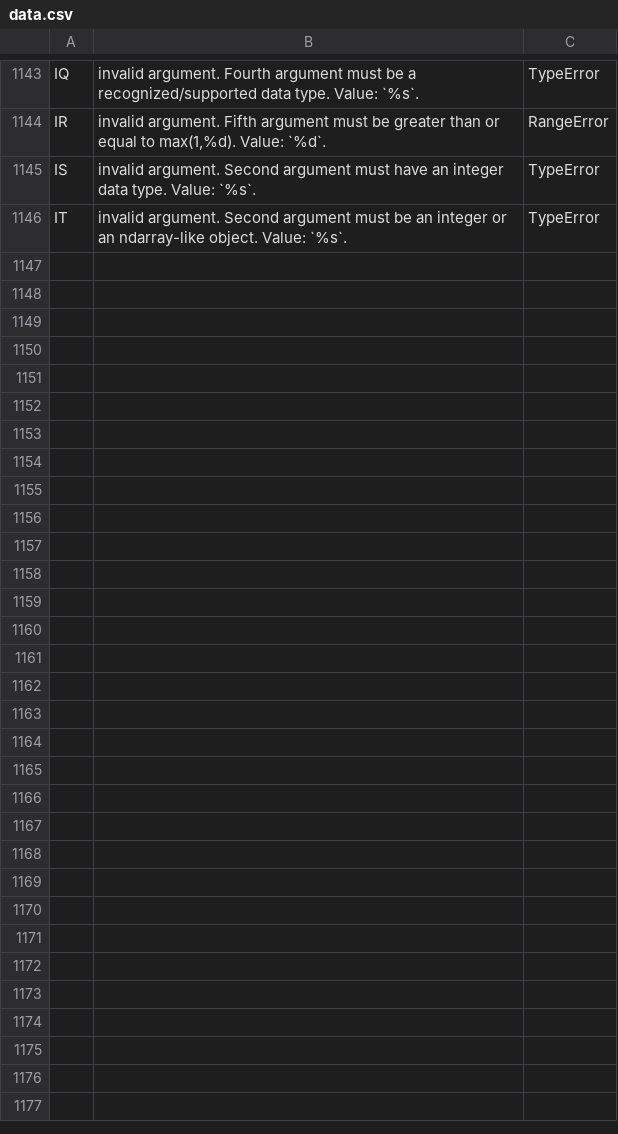
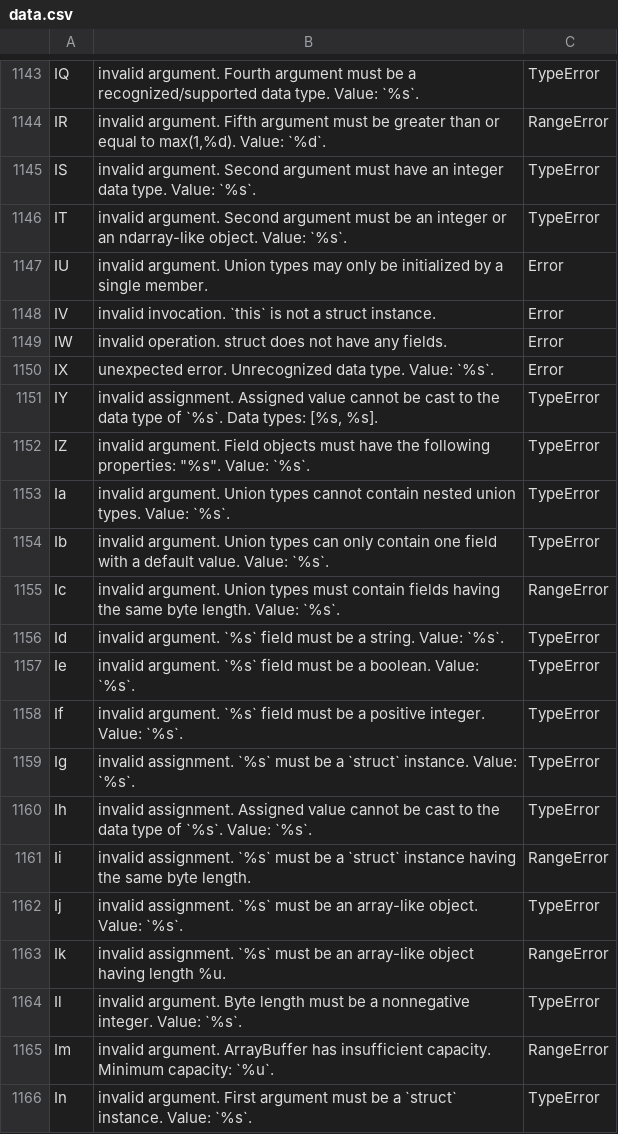
Before and after one commit to stdlib-js/error, a CSV file: tools/database/data/data.csv, drawn as a sheet; only a part is shown, gaps mark what is left out; the diff covers the shown part only; the diff names each change by its address in the sheet, - before the commit and + after, or states it on an @@ line.

```diff
--- a/tools/database/data/data.csv
+++ b/tools/database/data/data.csv
+row 1147: IU | invalid argument. Union types may only be initialized by a single member. | Error
+row 1148: IV | invalid invocation. `this` is not a struct instance. | Error
+row 1149: IW | invalid operation. struct does not have any fields. | Error
+row 1150: IX | unexpected error. Unrecognized data type. Value: `%s`. | Error
+row 1151: IY | invalid assignment. Assigned value cannot be cast to the data type of `%s`. Data types: [%s, %s]. | TypeError
+row 1152: IZ | invalid argument. Field objects must have the following properties: "%s". Value: `%s`. | TypeError
+row 1153: Ia | invalid argument. Union types cannot contain nested union types. Value: `%s`. | TypeError
+row 1154: Ib | invalid argument. Union types can only contain one field with a default value. Value: `%s`. | TypeError
+row 1155: Ic | invalid argument. Union types must contain fields having the same byte length. Value: `%s`. | RangeError
+row 1156: Id | invalid argument. `%s` field must be a string. Value: `%s`. | TypeError
+row 1157: Ie | invalid argument. `%s` field must be a boolean. Value: `%s`. | TypeError
+row 1158: If | invalid argument. `%s` field must be a positive integer. Value: `%s`. | TypeError
+row 1159: Ig | invalid assignment. `%s` must be a `struct` instance. Value: `%s`. | TypeError
+row 1160: Ih | invalid assignment. Assigned value cannot be cast to the data type of `%s`. Value: `%s`. | TypeError
+row 1161: Ii | invalid assignment. `%s` must be a `struct` instance having the same byte length. | RangeError
+row 1162: Ij | invalid assignment. `%s` must be an array-like object. Value: `%s`. | TypeError
+row 1163: Ik | invalid assignment. `%s` must be an array-like object having length %u. | RangeError
+row 1164: Il | invalid argument. Byte length must be a nonnegative integer. Value: `%s`. | TypeError
+row 1165: Im | invalid argument. ArrayBuffer has insufficient capacity. Minimum capacity: `%u`. | RangeError
+row 1166: In | invalid argument. First argument must be a `struct` instance. Value: `%s`. | TypeError
```
Also changed, not shown: 20 added rows elsewhere in this file, tools/id2pkg/data/data.csv, 6 other files.
